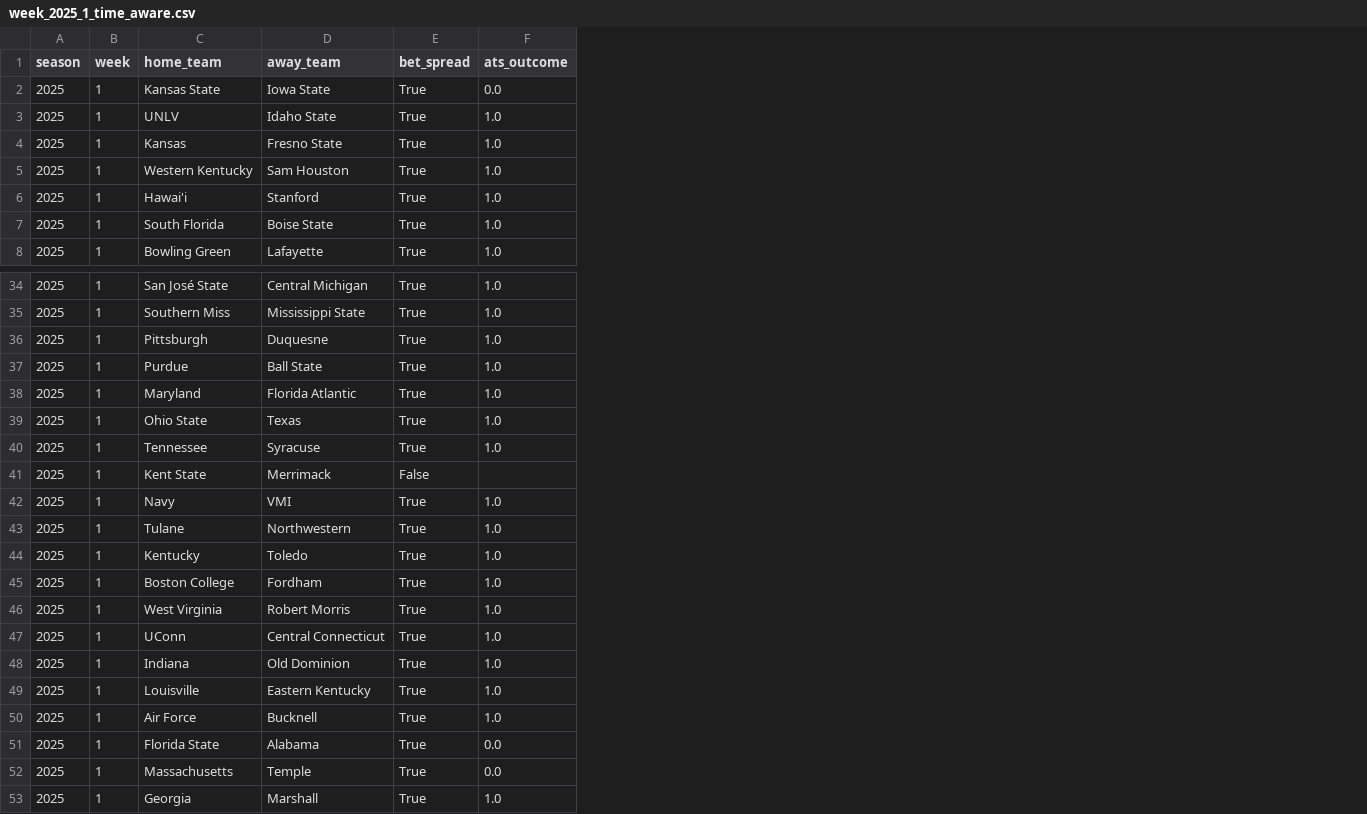
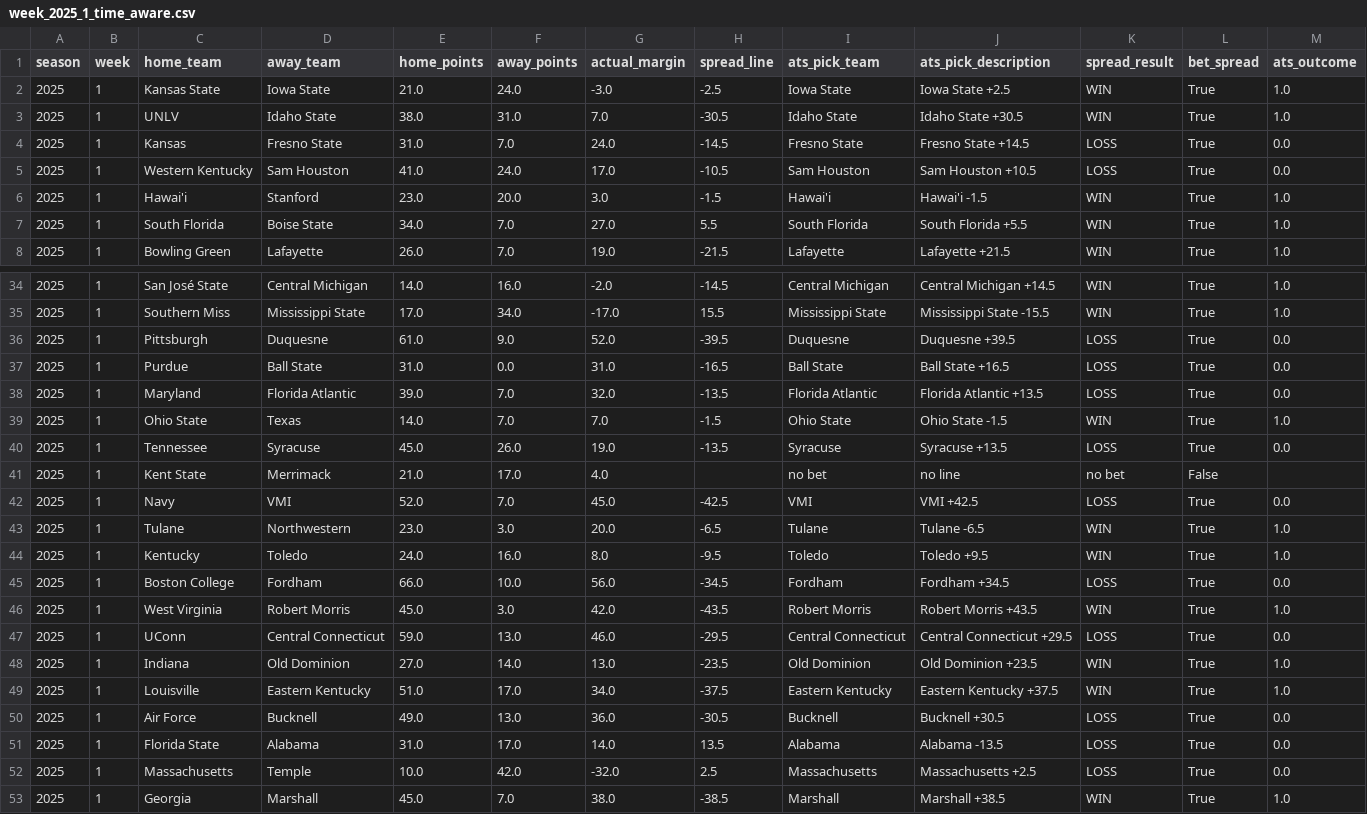
Before and after one commit to akhoch34/ncaaf-model, a CSV file: src/data/processed/backtests/week_2025_1_time_aware.csv, drawn as a sheet; only a part is shown, gaps mark what is left out; addresses are those after the commit; the diff covers the shown part only; the diff names each change by its address in the sheet, - before the commit and + after, or states it on an @@ line.

Commit message:
fix week 1 accuracy

```diff
--- a/src/data/processed/backtests/week_2025_1_time_aware.csv
+++ b/src/data/processed/backtests/week_2025_1_time_aware.csv
+column E (home_points), rows 2-8: 21.0 | 38.0 | 31.0 | 41.0 | 23.0 | 34.0 | 26.0; rows 34-53: 14.0 | 17.0 | 61.0 | 31.0 | 39.0 | 14.0 | 45.0 | 21.0 | 52.0 | 23.0 | 24.0 | 66.0 | 45.0 | 59.0 | 27.0 | 51.0 | 49.0 | 31.0 | 10.0 | 45.0
+column F (away_points), rows 2-8: 24.0 | 31.0 | 7.0 | 24.0 | 20.0 | 7.0 | 7.0; rows 34-53: 16.0 | 34.0 | 9.0 | 0.0 | 7.0 | 7.0 | 26.0 | 17.0 | 7.0 | 3.0 | 16.0 | 10.0 | 3.0 | 13.0 | 14.0 | 17.0 | 13.0 | 17.0 | 42.0 | 7.0
+column G (actual_margin), rows 2-8: -3.0 | 7.0 | 24.0 | 17.0 | 3.0 | 27.0 | 19.0; rows 34-53: -2.0 | -17.0 | 52.0 | 31.0 | 32.0 | 7.0 | 19.0 | 4.0 | 45.0 | 20.0 | 8.0 | 56.0 | 42.0 | 46.0 | 13.0 | 34.0 | 36.0 | 14.0 | -32.0 | 38.0
+column H (spread_line), rows 2-8: -2.5 | -30.5 | -14.5 | -10.5 | -1.5 | 5.5 | -21.5; rows 34-53: -14.5 | 15.5 | -39.5 | -16.5 | -13.5 | -1.5 | -13.5 |  | -42.5 | -6.5 | -9.5 | -34.5 | -43.5 | -29.5 | -23.5 | -37.5 | -30.5 | 13.5 | 2.5 | -38.5
+column I (ats_pick_team), rows 2-8: Iowa State | Idaho State | Fresno State | Sam Houston | Hawai'i | South Florida | Lafayette; rows 34-53: Central Michigan | Mississippi State | Duquesne | Ball State | Florida Atlantic | Ohio State | Syracuse | no bet | VMI | Tulane | Toledo | Fordham | Robert Morris | Central Connecticut | Old Dominion | Eastern Kentucky | Bucknell | Alabama | Massachusetts | Marshall
+column J (ats_pick_description), rows 2-8: Iowa State +2.5 | Idaho State +30.5 | Fresno State +14.5 | Sam Houston +10.5 | Hawai'i -1.5 | South Florida +5.5 | Lafayette +21.5; rows 34-53: Central Michigan +14.5 | Mississippi State -15.5 | Duquesne +39.5 | Ball State +16.5 | Florida Atlantic +13.5 | Ohio State -1.5 | Syracuse +13.5 | no line | VMI +42.5 | Tulane -6.5 | Toledo +9.5 | Fordham +34.5 | Robert Morris +43.5 | Central Connecticut +29.5 | Old Dominion +23.5 | Eastern Kentucky +37.5 | Bucknell +30.5 | Alabama -13.5 | Massachusetts +2.5 | Marshall +38.5
+column K (spread_result), rows 2-8: WIN | WIN | LOSS | LOSS | WIN | WIN | WIN; rows 34-53: WIN | WIN | LOSS | LOSS | LOSS | WIN | LOSS | no bet | LOSS | WIN | WIN | LOSS | WIN | LOSS | WIN | WIN | LOSS | LOSS | LOSS | WIN
-M2 (ats_outcome): 0.0
+M2 (ats_outcome): 1.0
-M4:M5 (ats_outcome): 1.0
+M4:M5 (ats_outcome): 0.0
-M36:M38 (ats_outcome): 1.0
+M36:M38 (ats_outcome): 0.0
-M40 (ats_outcome): 1.0
+M40 (ats_outcome): 0.0
-M42 (ats_outcome): 1.0
+M42 (ats_outcome): 0.0
-M45 (ats_outcome): 1.0
+M45 (ats_outcome): 0.0
-M47 (ats_outcome): 1.0
+M47 (ats_outcome): 0.0
-M50 (ats_outcome): 1.0
+M50 (ats_outcome): 0.0
```
Also changed, not shown: 23 edited cells elsewhere in this file, src/data/processed/weekly_accuracy.csv, 1 other file.
